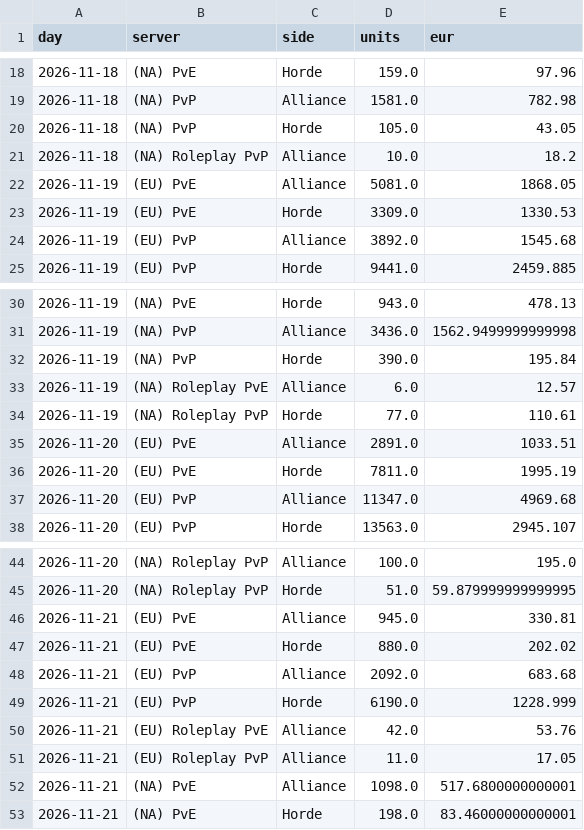
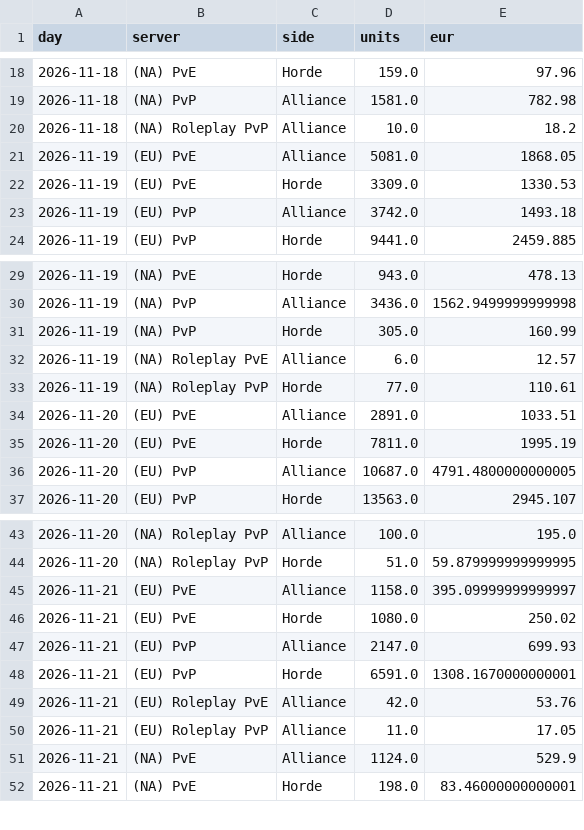
Before and after one commit to KornoticTheEnd/funpay-tracker, a CSV file: docs/report_sales.csv, drawn as a sheet; only a part is shown, gaps mark what is left out; the diff covers the shown part only.

```diff
--- a/docs/report_sales.csv
+++ b/docs/report_sales.csv
@@ -19,3 +19,2 @@ day,server,side,units,eur
 2026-11-18,(NA) PvP,Alliance,1581.0,782.98
-2026-11-18,(NA) PvP,Horde,105.0,43.05
 2026-11-18,(NA) Roleplay PvP,Alliance,10.0,18.2
@@ -23,3 +22,3 @@ day,server,side,units,eur
 2026-11-19,(EU) PvE,Horde,3309.0,1330.53
-2026-11-19,(EU) PvP,Alliance,3892.0,1545.68
+2026-11-19,(EU) PvP,Alliance,3742.0,1493.18
 2026-11-19,(EU) PvP,Horde,9441.0,2459.885
@@ -31,3 +30,3 @@ day,server,side,units,eur
 2026-11-19,(NA) PvP,Alliance,3436.0,1562.9499999999998
-2026-11-19,(NA) PvP,Horde,390.0,195.84
+2026-11-19,(NA) PvP,Horde,305.0,160.99
 2026-11-19,(NA) Roleplay PvE,Alliance,6.0,12.57
@@ -36,3 +35,3 @@ day,server,side,units,eur
 2026-11-20,(EU) PvE,Horde,7811.0,1995.19
-2026-11-20,(EU) PvP,Alliance,11347.0,4969.68
+2026-11-20,(EU) PvP,Alliance,10687.0,4791.4800000000005
 2026-11-20,(EU) PvP,Horde,13563.0,2945.107
@@ -45,9 +44,9 @@ day,server,side,units,eur
 2026-11-20,(NA) Roleplay PvP,Horde,51.0,59.879999999999995
-2026-11-21,(EU) PvE,Alliance,945.0,330.81
-2026-11-21,(EU) PvE,Horde,880.0,202.02
-2026-11-21,(EU) PvP,Alliance,2092.0,683.68
-2026-11-21,(EU) PvP,Horde,6190.0,1228.999
+2026-11-21,(EU) PvE,Alliance,1158.0,395.09999999999997
+2026-11-21,(EU) PvE,Horde,1080.0,250.02
+2026-11-21,(EU) PvP,Alliance,2147.0,699.93
+2026-11-21,(EU) PvP,Horde,6591.0,1308.1670000000001
 2026-11-21,(EU) Roleplay PvE,Alliance,42.0,53.76
 2026-11-21,(EU) Roleplay PvP,Alliance,11.0,17.05
-2026-11-21,(NA) PvE,Alliance,1098.0,517.6800000000001
+2026-11-21,(NA) PvE,Alliance,1124.0,529.9
 2026-11-21,(NA) PvE,Horde,198.0,83.46000000000001
```
Also changed, not shown: 2 edited cells elsewhere in this file, docs/report_prices.csv, 4 other files.
